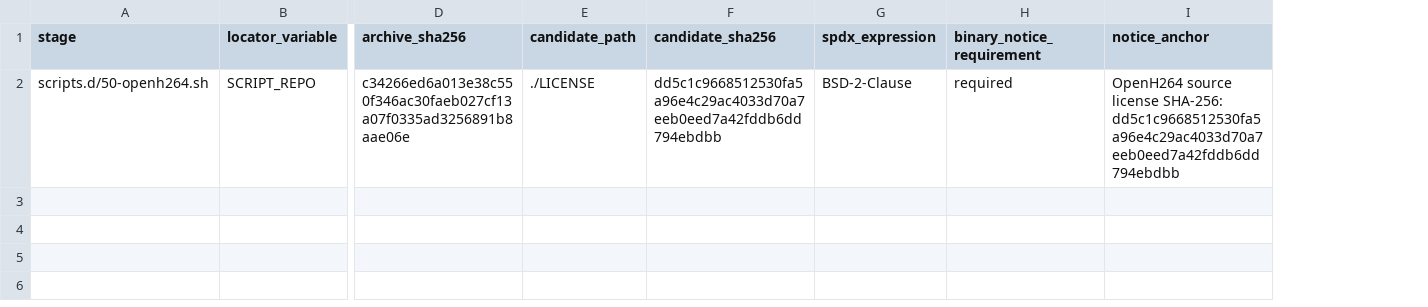
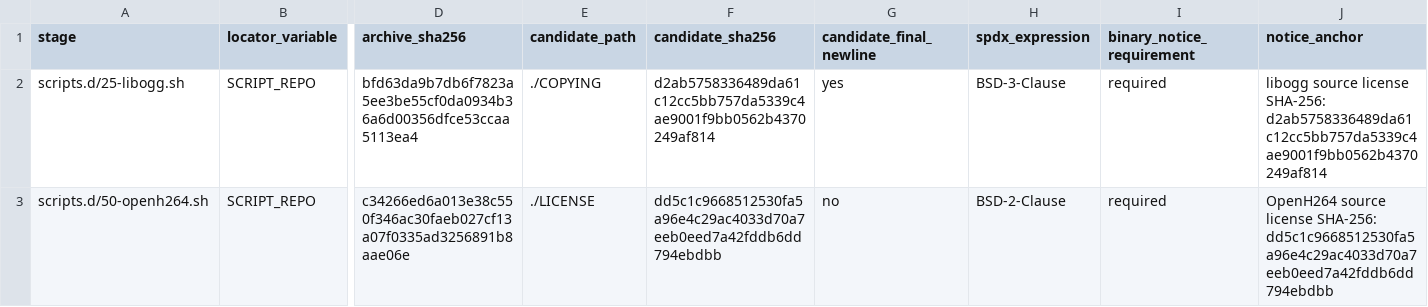
Before and after one commit to seabAu/Splicr, a TSV file: packaging/windows/ffmpeg-source-license-review.tsv, drawn as a sheet; only a part is shown, gaps mark what is left out; addresses are those after the commit; rows hold the shown columns only; the diff names each change by its address in the sheet, - before the commit and + after, or states it on an @@ line.

Commit message:
Review pinned libogg source license

```diff
--- a/packaging/windows/ffmpeg-source-license-review.tsv
+++ b/packaging/windows/ffmpeg-source-license-review.tsv
+column G (candidate_final_newline), row 3: no
+row 2: scripts.d/25-libogg.sh | SCRIPT_REPO | bfd63da9b7db6f7823a5ee3be55cf0da0934b36a6d00356dfce53ccaa5113ea4 | ./COPYING | d2ab5758336489da61c12cc5bb757da5339c4ae9001f9bb0562b4370249af814 | yes | BSD-3-Clause | required | libogg source license SHA-256: d2ab5758336489da61c12cc5bb757da5339c4ae9001f9bb0562b4370249af814
```
Also changed, not shown: 7 other files.
